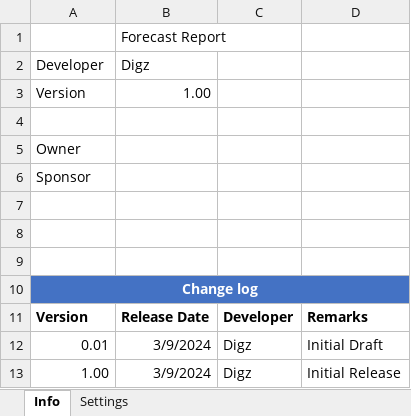
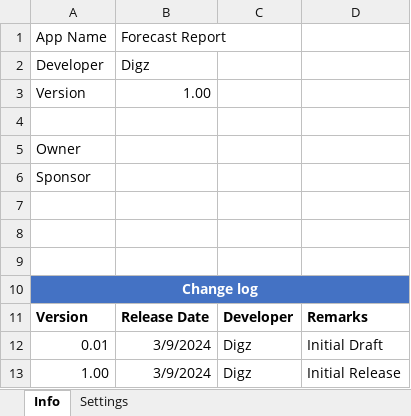
Before and after one commit to digno-castillo/samples, an Excel workbook: VBA Macro - Forecast Report/Forecast Report.xlsm, sheet Info, drawn as a sheet; values as stored, in another font and other column widths than the file's, no borders; table styles not drawn; the diff names each change by its address in the sheet, - before the commit and + after, or states it on an @@ line.

```diff
--- a/VBA Macro - Forecast Report/Forecast Report.xlsm (sheet Info)
+++ b/VBA Macro - Forecast Report/Forecast Report.xlsm (sheet Info)
-A1: (empty)
+A1: App Name
```
Also changed, not shown: Dashboard - Ticket Monitoring System/TicketSystem.xlsx, Power Query - Expense Report/Expense Monitoring Tool.xlsx.
